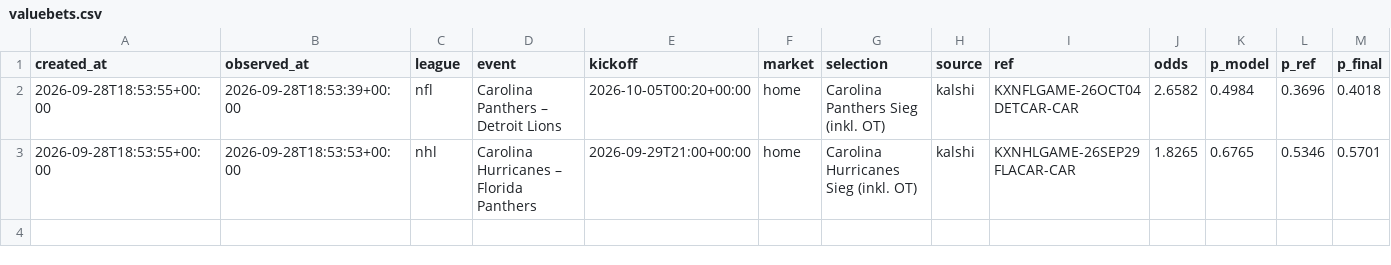
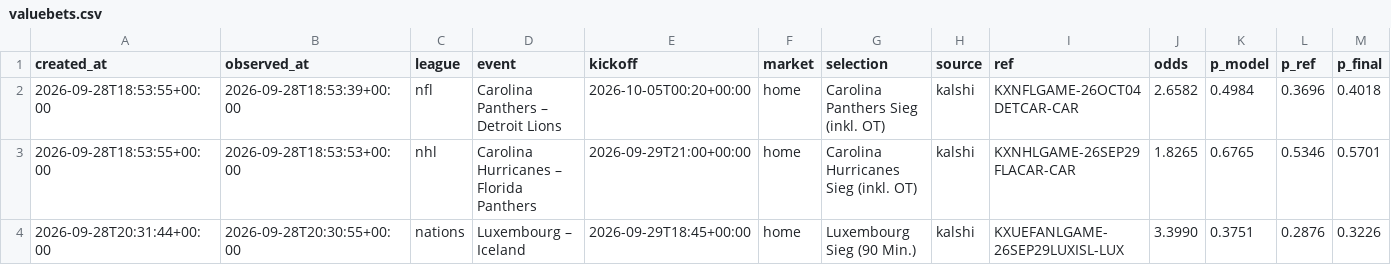
Before and after one commit to reinski260970/soccer, a CSV file: data/journal/valuebets.csv, drawn as a sheet; only a part is shown; rows hold the shown columns only; the diff names each change by its address in the sheet, - before the commit and + after, or states it on an @@ line.

```diff
--- a/data/journal/valuebets.csv
+++ b/data/journal/valuebets.csv
+row 4: 2026-09-28T20:31:44+00:00 | 2026-09-28T20:30:55+00:00 | nations | Luxembourg – Iceland | 2026-09-29T18:45+00:00 | home | Luxembourg Sieg (90 Min.) | kalshi | KXUEFANLGAME-26SEP29LUXISL-LUX | 3.3990 | 0.3751 | 0.2876 | 0.3226
```
Also changed, not shown: 4 other files.
